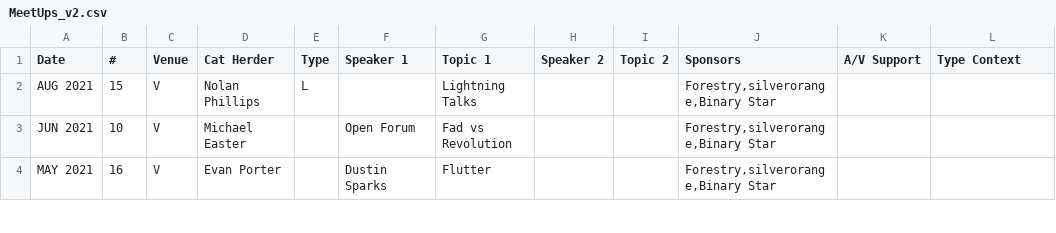
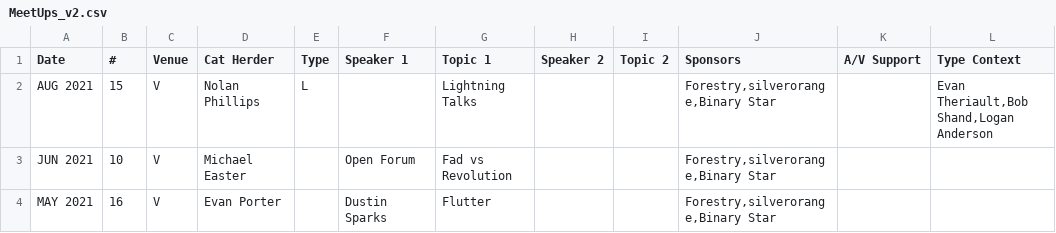
Before and after one commit to peidevs/Event_Resources, a CSV file: MeetUps_v2.csv, drawn as a sheet; only a part is shown.

Commit message:
added lightning talk speakers for AUG 2021

```diff
--- a/MeetUps_v2.csv
+++ b/MeetUps_v2.csv
@@ -1,3 +1,3 @@
 Date,#,Venue,Cat Herder,Type,Speaker 1, Topic 1,Speaker 2, Topic 2,Sponsors,A/V Support,Type Context
-AUG 2021,15,V,Nolan Phillips,L,,Lightning Talks,,,"Forestry,silverorange,Binary Star",,""
+AUG 2021,15,V,Nolan Phillips,L,,Lightning Talks,,,"Forestry,silverorange,Binary Star",,"Evan Theriault,Bob Shand,Logan Anderson"
 JUN 2021,10,V,Michael Easter,,Open Forum,Fad vs Revolution,,,"Forestry,silverorange,Binary Star",,
```
